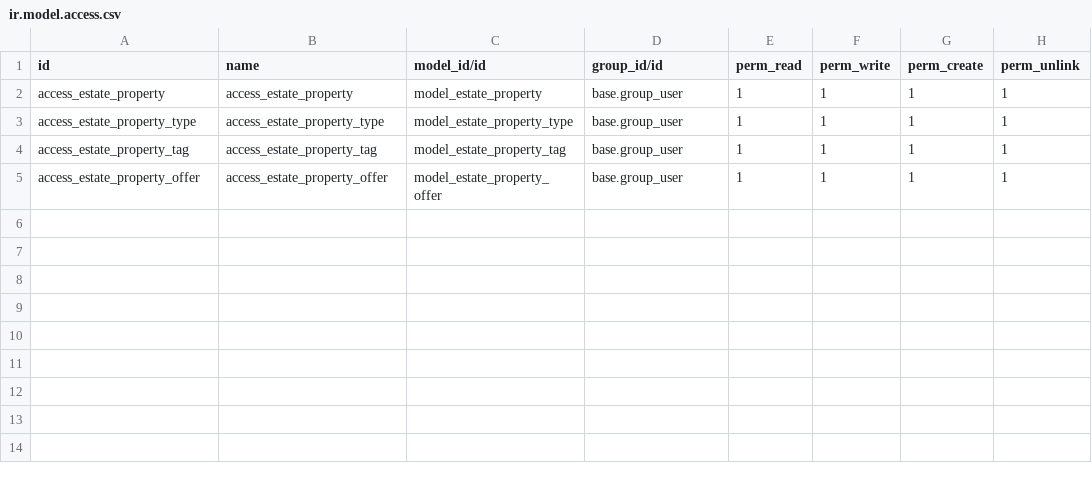
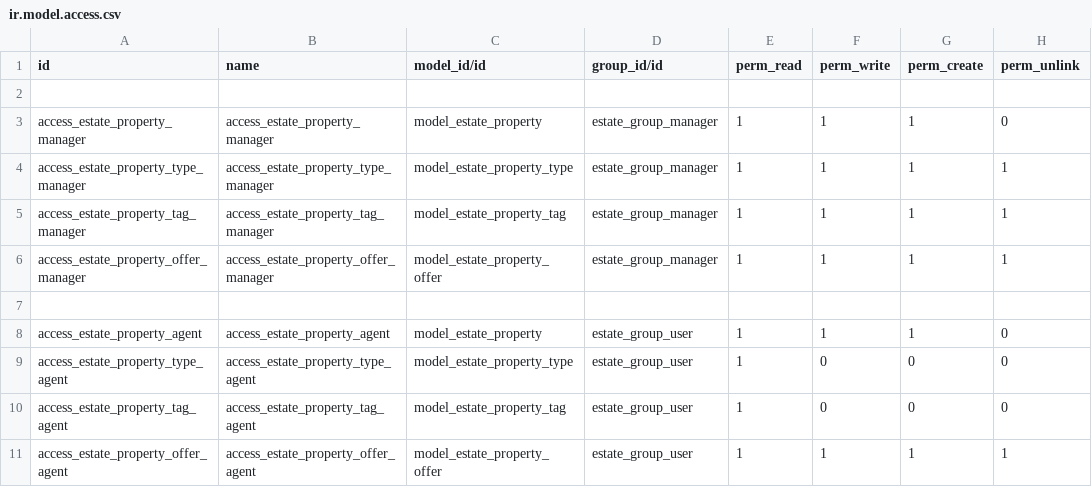
Before and after one commit to alexander-falcon/estate, a CSV file: security/ir.model.access.csv, drawn as a sheet.

```diff
--- a/security/ir.model.access.csv
+++ b/security/ir.model.access.csv
@@ -1,5 +1,11 @@
 id,name,model_id/id,group_id/id,perm_read,perm_write,perm_create,perm_unlink
-access_estate_property,access_estate_property,model_estate_property,base.group_user,1,1,1,1
-access_estate_property_type,access_estate_property_type,model_estate_property_type,base.group_user,1,1,1,1
-access_estate_property_tag,access_estate_property_tag,model_estate_property_tag,base.group_user,1,1,1,1
-access_estate_property_offer,access_estate_property_offer,model_estate_property_offer,base.group_user,1,1,1,1
+
+access_estate_property_manager,access_estate_property_manager,model_estate_property,estate_group_manager,1,1,1,0
+access_estate_property_type_manager,access_estate_property_type_manager,model_estate_property_type,estate_group_manager,1,1,1,1
+access_estate_property_tag_manager,access_estate_property_tag_manager,model_estate_property_tag,estate_group_manager,1,1,1,1
+access_estate_property_offer_manager,access_estate_property_offer_manager,model_estate_property_offer,estate_group_manager,1,1,1,1
+
+access_estate_property_agent,access_estate_property_agent,model_estate_property,estate_group_user,1,1,1,0
+access_estate_property_type_agent,access_estate_property_type_agent,model_estate_property_type,estate_group_user,1,0,0,0
+access_estate_property_tag_agent,access_estate_property_tag_agent,model_estate_property_tag,estate_group_user,1,0,0,0
+access_estate_property_offer_agent,access_estate_property_offer_agent,model_estate_property_offer,estate_group_user,1,1,1,1
```
Also changed, not shown: 8 other files.
